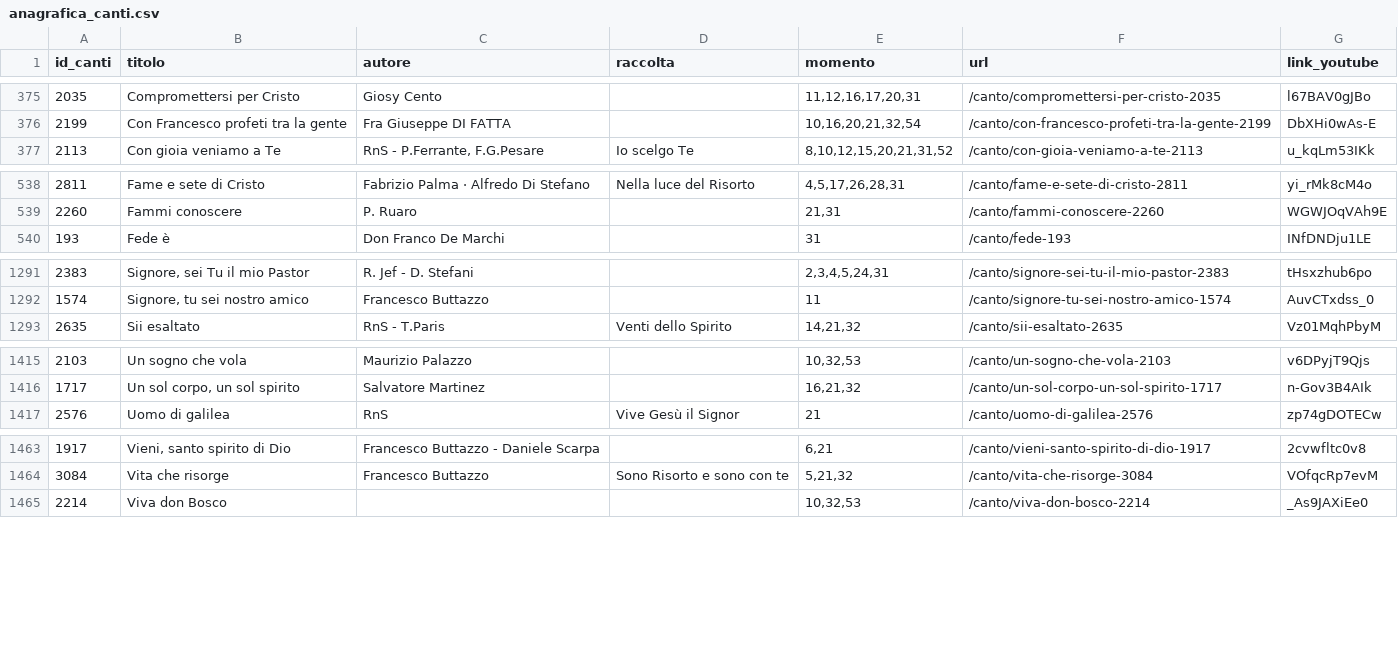
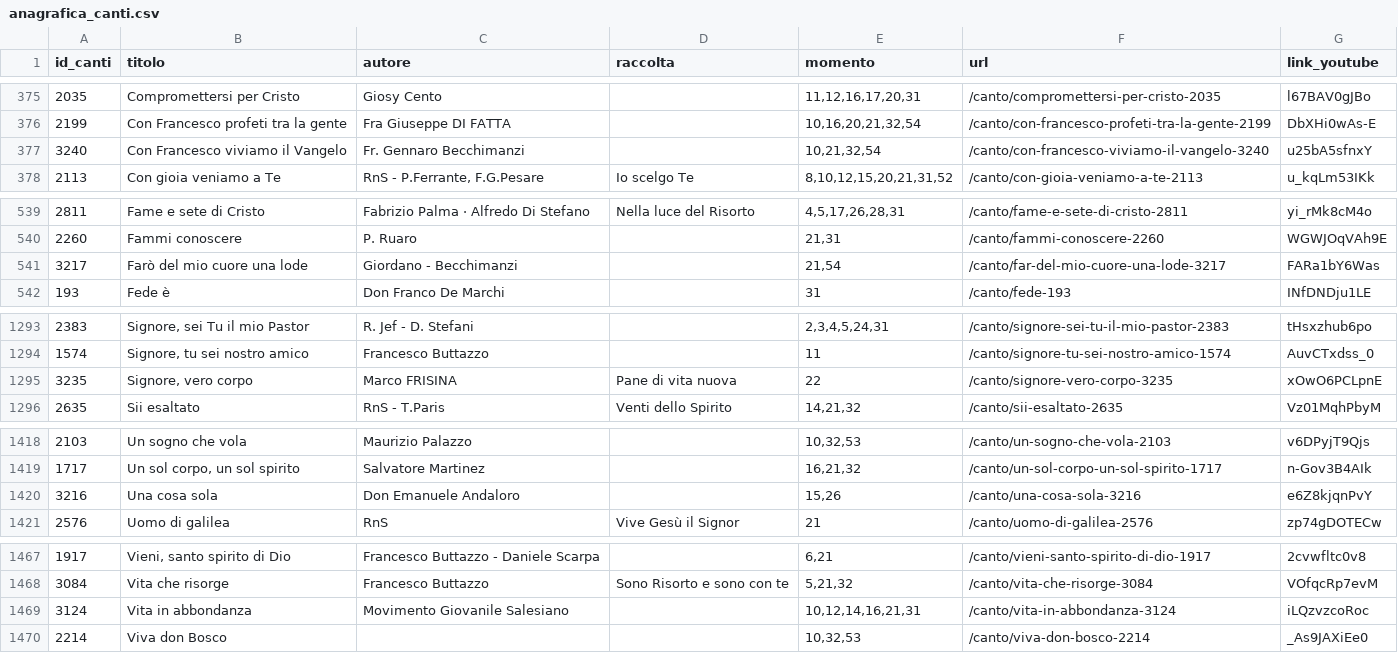
Before and after one commit to dennisangemi/hildegard, a CSV file: data/anagrafica_canti.csv, drawn as a sheet; only a part is shown, gaps mark what is left out; the diff covers the shown part only.

```diff
--- a/data/anagrafica_canti.csv
+++ b/data/anagrafica_canti.csv
@@ -376,2 +376,3 @@ id_canti,titolo,autore,raccolta,momento,url,link_youtube
 2199,Con Francesco profeti tra la gente,Fra Giuseppe DI FATTA,,"10,16,20,21,32,54",/canto/con-francesco-profeti-tra-la-gente-2199,DbXHi0wAs-E
+3240,Con Francesco viviamo il Vangelo,Fr. Gennaro Becchimanzi,,"10,21,32,54",/canto/con-francesco-viviamo-il-vangelo-3240,u25bA5sfnxY
 2113,Con gioia veniamo a Te,"RnS - P.Ferrante, F.G.Pesare",Io scelgo Te,"8,10,12,15,20,21,31,52",/canto/con-gioia-veniamo-a-te-2113,u_kqLm53IKk
@@ -539,2 +540,3 @@ id_canti,titolo,autore,raccolta,momento,url,link_youtube
 2260,Fammi conoscere,P. Ruaro,,"21,31",/canto/fammi-conoscere-2260,WGWJOqVAh9E
+3217,Farò del mio cuore una lode,Giordano - Becchimanzi,,"21,54",/canto/far-del-mio-cuore-una-lode-3217,FARa1bY6Was
 193,Fede è,Don Franco De Marchi,,31,/canto/fede-193,INfDNDju1LE
@@ -1292,2 +1294,3 @@ id_canti,titolo,autore,raccolta,momento,url,link_youtube
 1574,"Signore, tu sei nostro amico",Francesco Buttazzo,,11,/canto/signore-tu-sei-nostro-amico-1574,AuvCTxdss_0
+3235,"Signore, vero corpo",Marco FRISINA,Pane di vita nuova,22,/canto/signore-vero-corpo-3235,xOwO6PCLpnE
 2635,Sii esaltato ,RnS - T.Paris,Venti dello Spirito,"14,21,32",/canto/sii-esaltato-2635,Vz01MqhPbyM
@@ -1416,2 +1419,3 @@ id_canti,titolo,autore,raccolta,momento,url,link_youtube
 1717,"Un sol corpo, un sol spirito",Salvatore Martinez,,"16,21,32",/canto/un-sol-corpo-un-sol-spirito-1717,n-Gov3B4AIk
+3216,Una cosa sola,Don Emanuele Andaloro,,"15,26",/canto/una-cosa-sola-3216,e6Z8kjqnPvY
 2576,Uomo di galilea,RnS,Vive Gesù il Signor,21,/canto/uomo-di-galilea-2576,zp74gDOTECw
@@ -1464,2 +1468,3 @@ id_canti,titolo,autore,raccolta,momento,url,link_youtube
 3084,Vita che risorge,Francesco Buttazzo,Sono Risorto e sono con te,"5,21,32",/canto/vita-che-risorge-3084,VOfqcRp7evM
+3124,Vita in abbondanza,Movimento Giovanile Salesiano,,"10,12,14,16,21,31",/canto/vita-in-abbondanza-3124,iLQzvzcoRoc
 2214,Viva don Bosco,,,"10,32,53",/canto/viva-don-bosco-2214,_As9JAXiEe0
```
Also changed, not shown: 7 edited cells elsewhere in this file, data/mean_text_similarities.csv, 5 other files.
